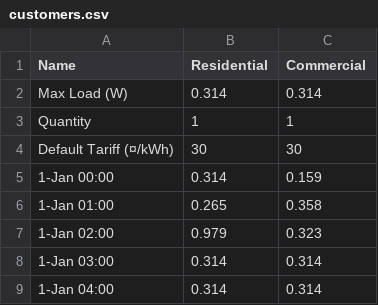
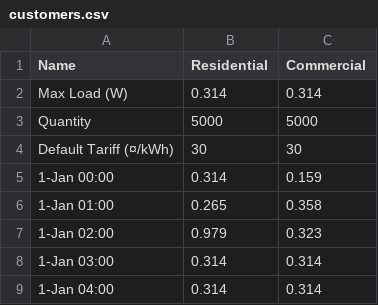
Before and after one commit to Renewvia-Energy/Minigrid-Sizing-Tool, a CSV file: customers.csv, drawn as a sheet; only a part is shown.

```diff
--- a/customers.csv
+++ b/customers.csv
@@ -2,3 +2,3 @@
 Max Load (W),0.314,0.314
-Quantity,1,1
+Quantity,5000,5000
 Default Tariff (¤/kWh),30,30
```
Also changed, not shown: 5 other files.
